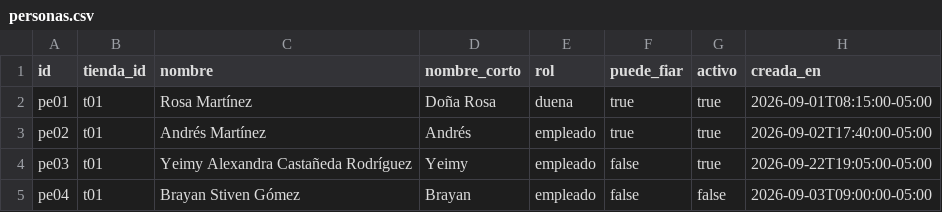
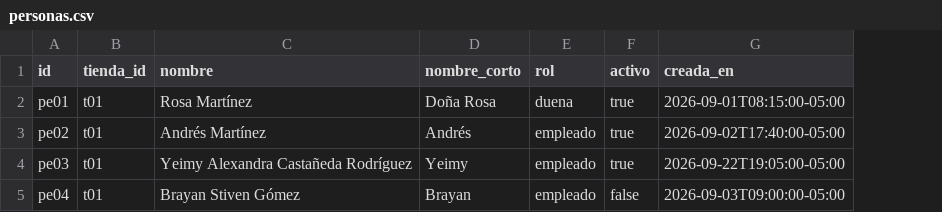
Before and after one commit to Lenguajes-5-Unbosque-2026/tiendy, a CSV file: data/mock/personas.csv, drawn as a sheet; the diff names each change by its address in the sheet, - before the commit and + after, or states it on an @@ line.

```diff
--- a/data/mock/personas.csv
+++ b/data/mock/personas.csv
-column F (puede_fiar), rows 2-5: true | true | false | false
```
Also changed, not shown: 22 other files.
